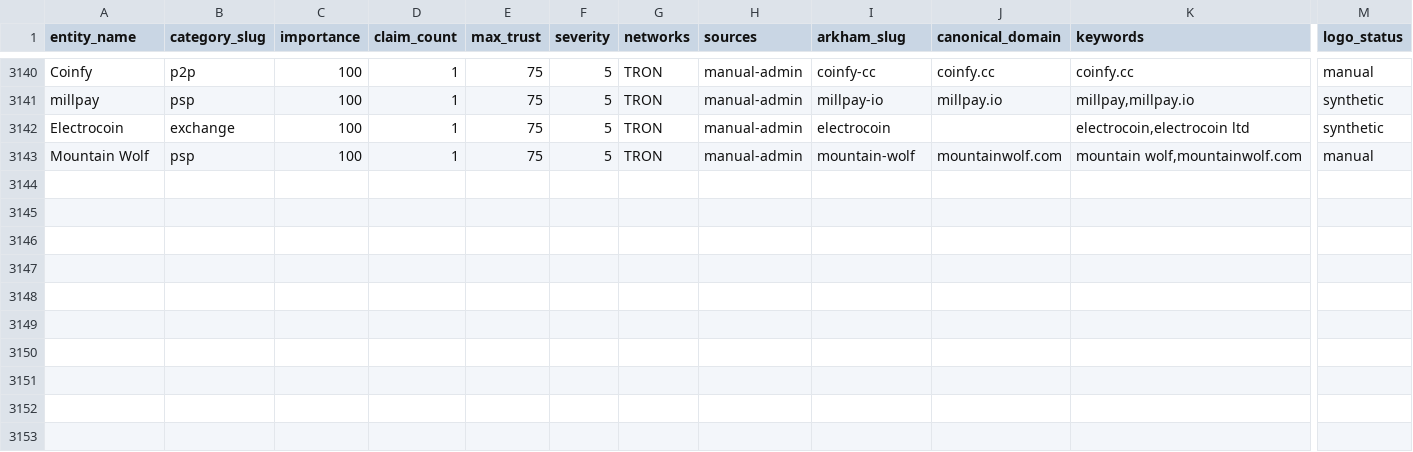
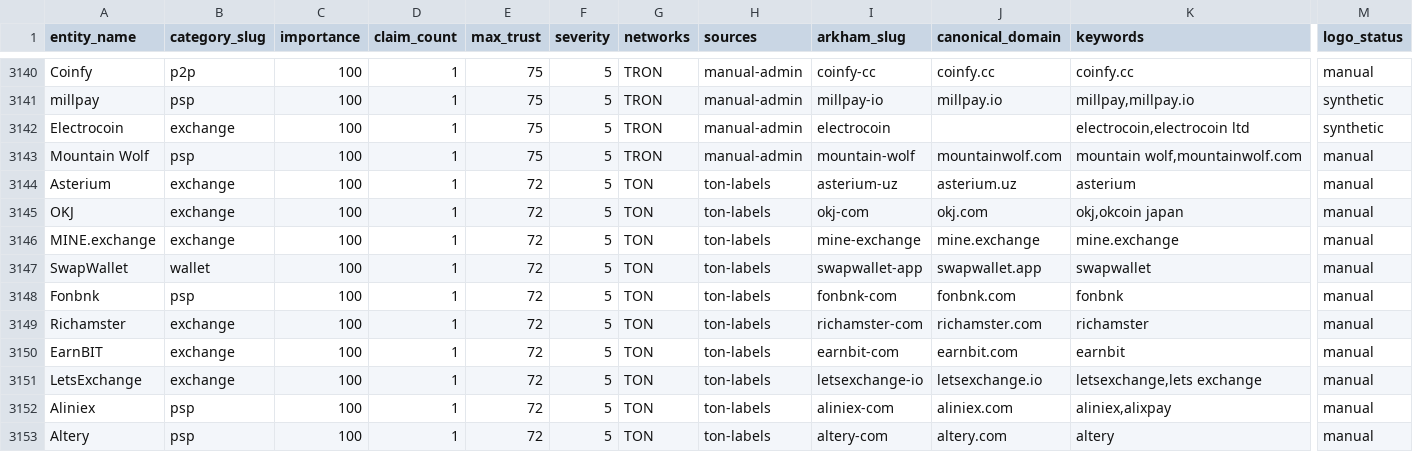
Before and after one commit to maslovsa/kyt-entity-registry, a CSV file: entities.csv, drawn as a sheet; only a part is shown, gaps mark what is left out; rows hold the shown columns only; the diff names each change by its address in the sheet, - before the commit and + after, or states it on an @@ line.

```diff
--- a/entities.csv
+++ b/entities.csv
+row 3144: Asterium | exchange | 100 | 1 | 72 | 5 | TON | ton-labels | asterium-uz | asterium.uz | asterium | manual
+row 3145: OKJ | exchange | 100 | 1 | 72 | 5 | TON | ton-labels | okj-com | okj.com | okj,okcoin japan | manual
+row 3146: MINE.exchange | exchange | 100 | 1 | 72 | 5 | TON | ton-labels | mine-exchange | mine.exchange | mine.exchange | manual
+row 3147: SwapWallet | wallet | 100 | 1 | 72 | 5 | TON | ton-labels | swapwallet-app | swapwallet.app | swapwallet | manual
+row 3148: Fonbnk | psp | 100 | 1 | 72 | 5 | TON | ton-labels | fonbnk-com | fonbnk.com | fonbnk | manual
+row 3149: Richamster | exchange | 100 | 1 | 72 | 5 | TON | ton-labels | richamster-com | richamster.com | richamster | manual
+row 3150: EarnBIT | exchange | 100 | 1 | 72 | 5 | TON | ton-labels | earnbit-com | earnbit.com | earnbit | manual
+row 3151: LetsExchange | exchange | 100 | 1 | 72 | 5 | TON | ton-labels | letsexchange-io | letsexchange.io | letsexchange,lets exchange | manual
+row 3152: Aliniex | psp | 100 | 1 | 72 | 5 | TON | ton-labels | aliniex-com | aliniex.com | aliniex,alixpay | manual
+row 3153: Altery | psp | 100 | 1 | 72 | 5 | TON | ton-labels | altery-com | altery.com | altery | manual
```
Also changed, not shown: 12 other files.
